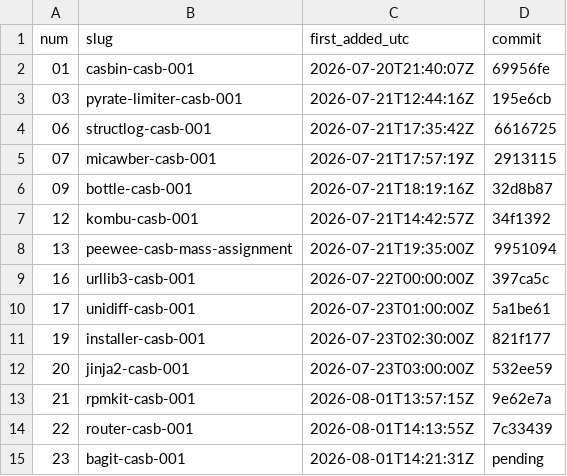
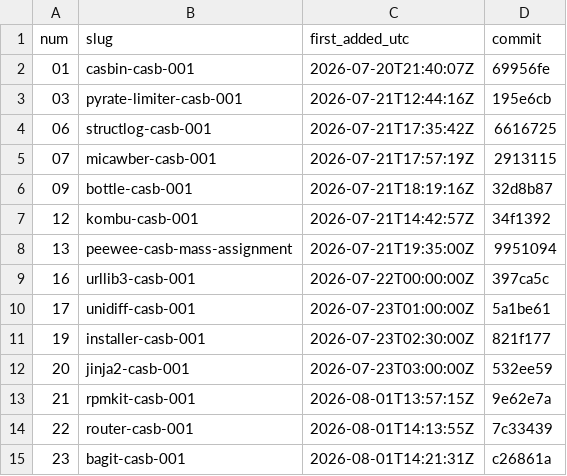
Before and after one commit to Shruti-Raj-Vansh-Singh/tasks, a TSV file: tasks/REGISTRY.tsv, drawn as a sheet.

Commit message:
Backfill REGISTRY commit hash for slot 23 (bagit-casb-001)

```diff
--- a/tasks/REGISTRY.tsv
+++ b/tasks/REGISTRY.tsv
@@ -14,2 +14,2 @@ num	slug	first_added_utc	commit
 22	router-casb-001	2026-08-01T14:13:55Z	7c33439
-23	bagit-casb-001	2026-08-01T14:21:31Z	pending
+23	bagit-casb-001	2026-08-01T14:21:31Z	c26861a
```
